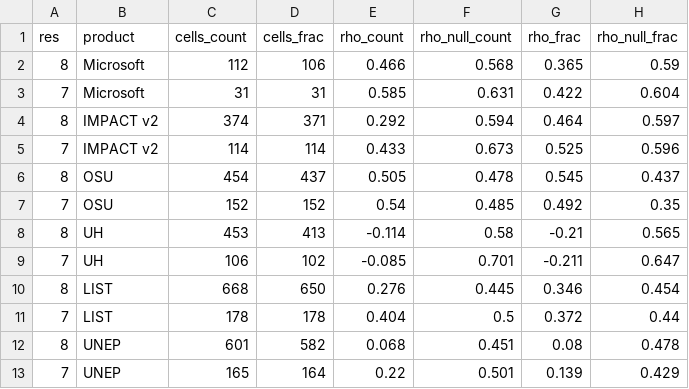
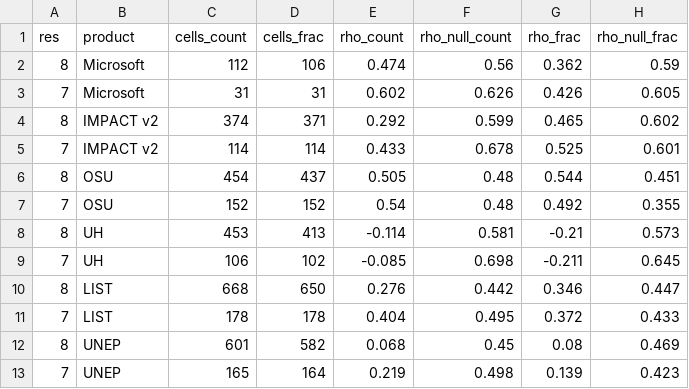
Before and after one commit to OCHA-DAP/ds-geospatial-impact-estimates, a CSV file: exploratory/paper/artefacts/RQ3-prioritization-error-structure/rq3g_frac_vs_count.csv, drawn as a sheet.

```diff
--- a/exploratory/paper/artefacts/RQ3-prioritization-error-structure/rq3g_frac_vs_count.csv
+++ b/exploratory/paper/artefacts/RQ3-prioritization-error-structure/rq3g_frac_vs_count.csv
@@ -1,13 +1,13 @@
 res,product,cells_count,cells_frac,rho_count,rho_null_count,rho_frac,rho_null_frac
-8,Microsoft,112,106,0.466,0.568,0.365,0.59
-7,Microsoft,31,31,0.585,0.631,0.422,0.604
-8,IMPACT v2,374,371,0.292,0.594,0.464,0.597
-7,IMPACT v2,114,114,0.433,0.673,0.525,0.596
-8,OSU,454,437,0.505,0.478,0.545,0.437
-7,OSU,152,152,0.54,0.485,0.492,0.35
-8,UH,453,413,-0.114,0.58,-0.21,0.565
-7,UH,106,102,-0.085,0.701,-0.211,0.647
-8,LIST,668,650,0.276,0.445,0.346,0.454
-7,LIST,178,178,0.404,0.5,0.372,0.44
-8,UNEP,601,582,0.068,0.451,0.08,0.478
-7,UNEP,165,164,0.22,0.501,0.139,0.429
+8,Microsoft,112,106,0.474,0.56,0.362,0.59
+7,Microsoft,31,31,0.602,0.626,0.426,0.605
+8,IMPACT v2,374,371,0.292,0.599,0.465,0.602
+7,IMPACT v2,114,114,0.433,0.678,0.525,0.601
+8,OSU,454,437,0.505,0.48,0.544,0.451
+7,OSU,152,152,0.54,0.48,0.492,0.355
+8,UH,453,413,-0.114,0.581,-0.21,0.573
+7,UH,106,102,-0.085,0.698,-0.211,0.645
+8,LIST,668,650,0.276,0.442,0.346,0.447
+7,LIST,178,178,0.404,0.495,0.372,0.433
+8,UNEP,601,582,0.068,0.45,0.08,0.469
+7,UNEP,165,164,0.219,0.498,0.139,0.423
```
Also changed, not shown: exploratory/paper/artefacts/RQ3-prioritization-error-structure/rq3f_null_ranking_core.csv, exploratory/paper/artefacts/RQ3-prioritization-error-structure/rq3h_agreement_ranking.csv, 2 other files.
